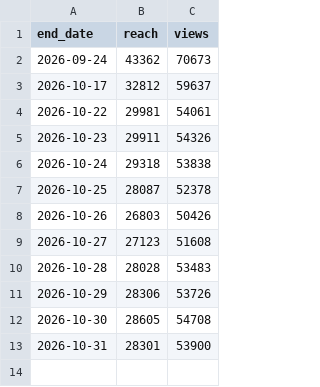
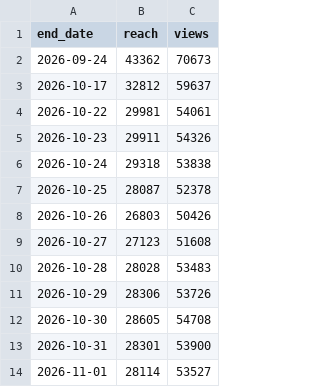
Before and after one commit to Tohomito/atm-dashboard, a CSV file: data/sm/ig_28d.csv, drawn as a sheet; the diff names each change by its address in the sheet, - before the commit and + after, or states it on an @@ line.

```diff
--- a/data/sm/ig_28d.csv
+++ b/data/sm/ig_28d.csv
+row 14: 2026-11-01 | 28114 | 53527
```
Also changed, not shown: data/sm/li_daily.csv, data/sm/li_posts.csv, 5 other files.
